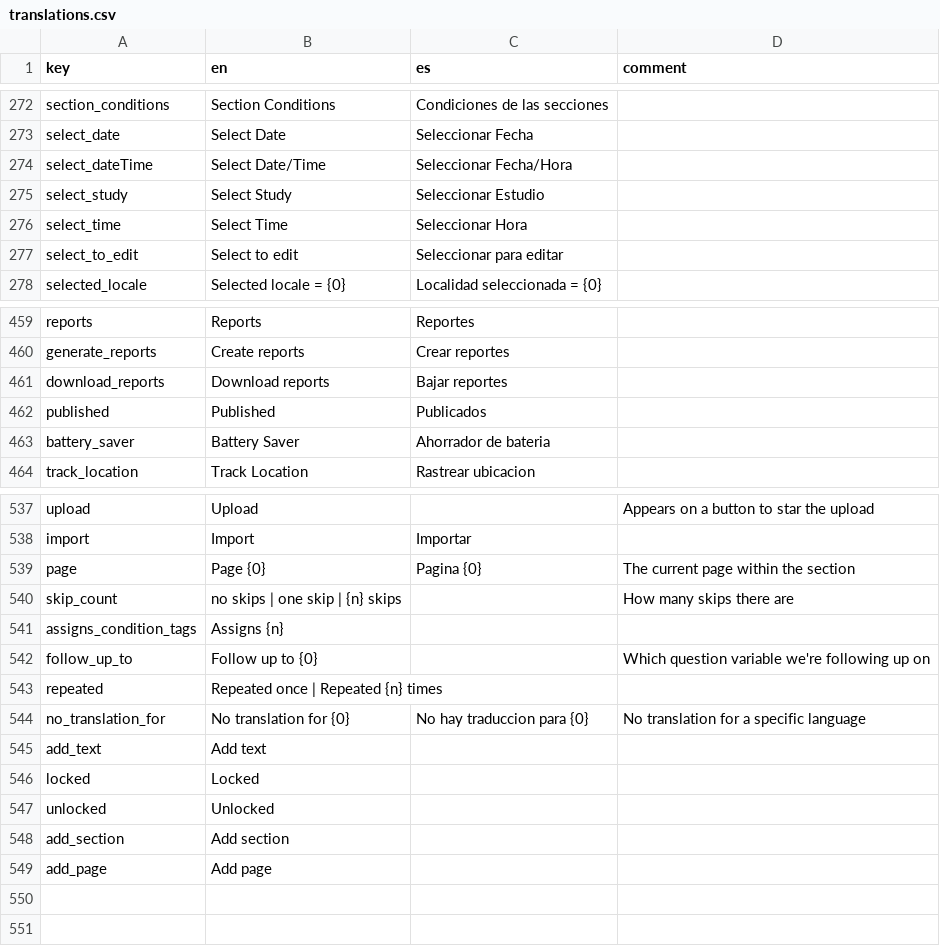
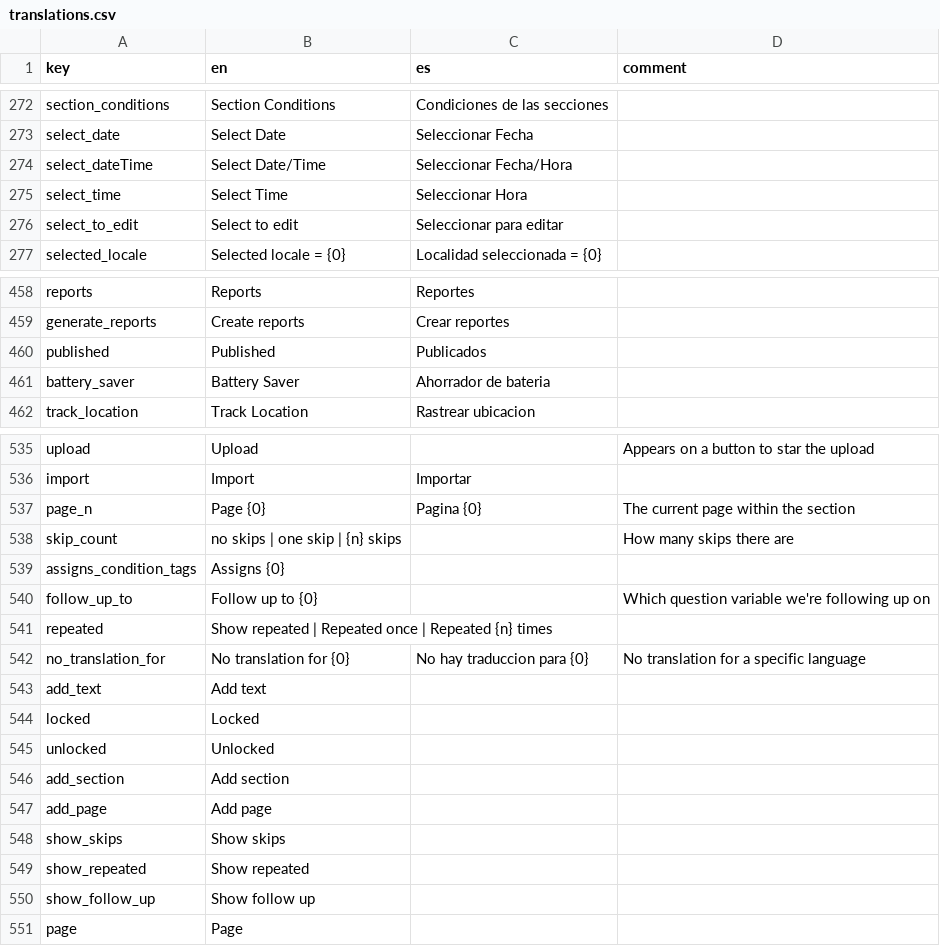
Before and after one commit to human-nature-lab/trellis-app, a CSV file: src/i18n/translations.csv, drawn as a sheet; only a part is shown, gaps mark what is left out.

```diff
--- a/src/i18n/translations.csv
+++ b/src/i18n/translations.csv
@@ -274,3 +274,2 @@ select_date,Select Date,Seleccionar Fecha,
 select_dateTime,Select Date/Time,Seleccionar Fecha/Hora,
-select_study,Select Study,Seleccionar Estudio,
 select_time,Select Time,Seleccionar Hora,
@@ -460,3 +459,2 @@ reports,Reports,Reportes,
 generate_reports,Create reports,Crear reportes,
-download_reports,Download reports,Bajar reportes,
 published,Published,Publicados,
@@ -538,7 +536,7 @@ upload,Upload,,Appears on a button to star the upload
 import,Import,Importar,
-page,Page {0},Pagina {0},The current page within the section
+page_n,Page {0},Pagina {0},The current page within the section
 skip_count,no skips | one skip | {n} skips,,How many skips there are
-assigns_condition_tags,Assigns {n},,
+assigns_condition_tags,Assigns {0},,
 follow_up_to,Follow up to {0},,Which question variable we're following up on
-repeated,Repeated once | Repeated {n} times,,
+repeated,Show repeated | Repeated once | Repeated {n} times,,
 no_translation_for,No translation for {0},No hay traduccion para {0},No translation for a specific language
@@ -549 +547,5 @@ add_section,Add section,,
 add_page,Add page,,
+show_skips,Show skips,,
+show_repeated,Show repeated,,
+show_follow_up,Show follow up,,
+page,Page,,
```
Also changed, not shown: 17 other files.
